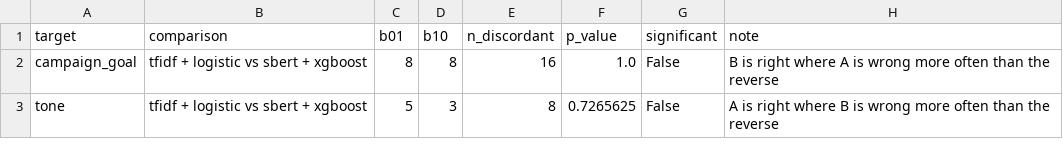
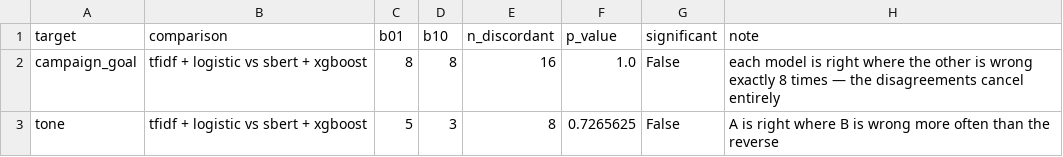
Before and after one commit to zakiarkam/Team-Binary, a CSV file: research/results/e6_mcnemar.csv, drawn as a sheet.

```diff
--- a/research/results/e6_mcnemar.csv
+++ b/research/results/e6_mcnemar.csv
@@ -1,3 +1,3 @@
 target,comparison,b01,b10,n_discordant,p_value,significant,note
-campaign_goal,tfidf + logistic vs sbert + xgboost,8,8,16,1.0,False,B is right where A is wrong more often than the reverse
+campaign_goal,tfidf + logistic vs sbert + xgboost,8,8,16,1.0,False,each model is right where the other is wrong exactly 8 times — the disagreements cancel entirely
 tone,tfidf + logistic vs sbert + xgboost,5,3,8,0.7265625,False,A is right where B is wrong more often than the reverse
```
Also changed, not shown: 25 other files.
